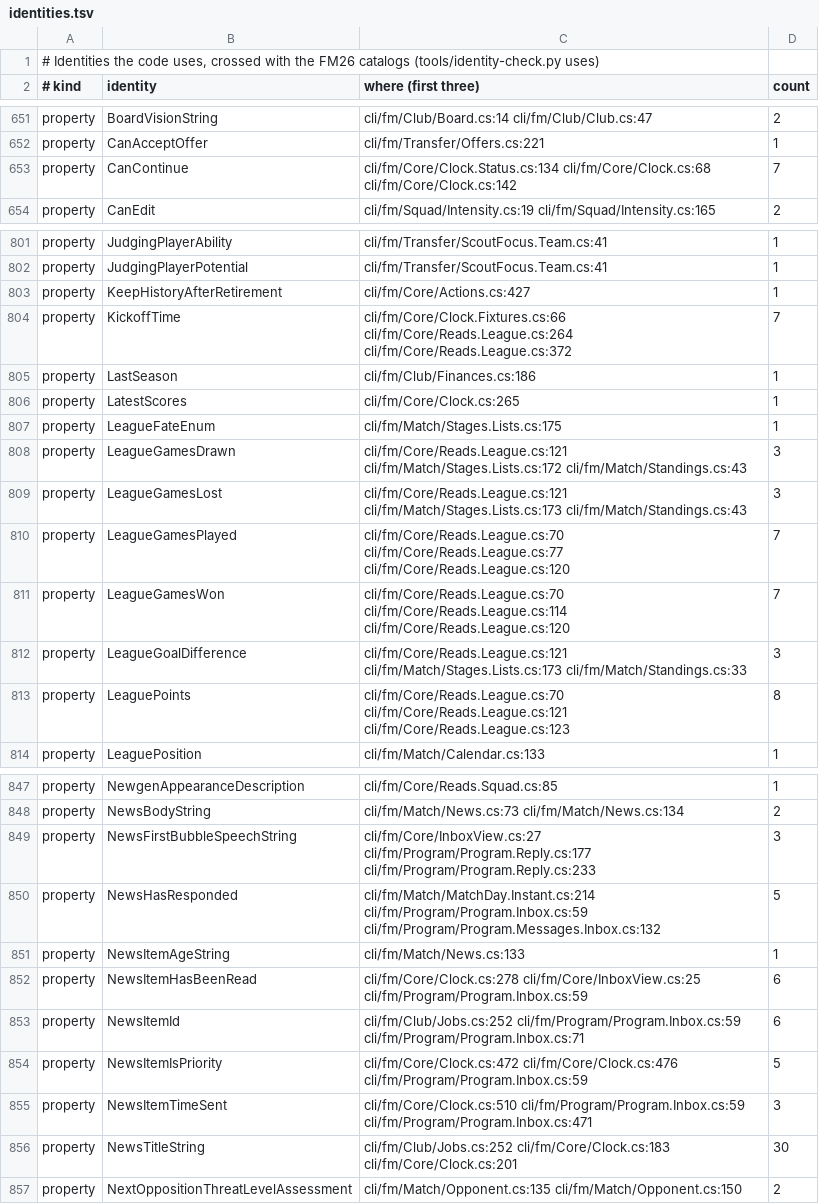
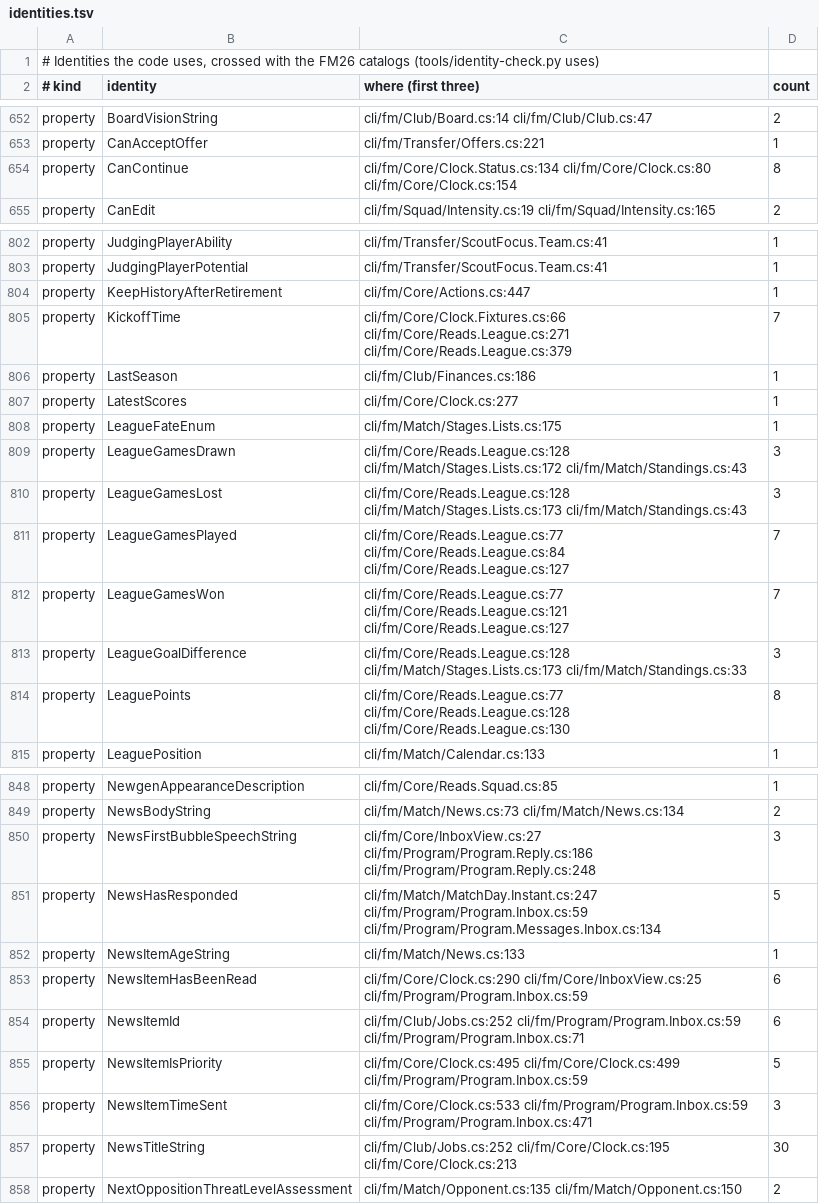
Before and after one commit to farukkavlak/fm-cli, a TSV file: docs/reference/identities.tsv, drawn as a sheet; only a part is shown, gaps mark what is left out; the diff covers the shown part only.

```diff
--- a/docs/reference/identities.tsv
+++ b/docs/reference/identities.tsv
@@ -652,3 +653,3 @@ property	BoardVisionString	cli/fm/Club/Board.cs:14 cli/fm/Club/Club.cs:47	2
 property	CanAcceptOffer	cli/fm/Transfer/Offers.cs:221	1
-property	CanContinue	cli/fm/Core/Clock.Status.cs:134 cli/fm/Core/Clock.cs:68 cli/fm/Core/Clock.cs:142	7
+property	CanContinue	cli/fm/Core/Clock.Status.cs:134 cli/fm/Core/Clock.cs:80 cli/fm/Core/Clock.cs:154	8
 property	CanEdit	cli/fm/Squad/Intensity.cs:19 cli/fm/Squad/Intensity.cs:165	2
@@ -802,13 +803,13 @@ property	JudgingPlayerAbility	cli/fm/Transfer/ScoutFocus.Team.cs:41	1
 property	JudgingPlayerPotential	cli/fm/Transfer/ScoutFocus.Team.cs:41	1
-property	KeepHistoryAfterRetirement	cli/fm/Core/Actions.cs:427	1
-property	KickoffTime	cli/fm/Core/Clock.Fixtures.cs:66 cli/fm/Core/Reads.League.cs:264 cli/fm/Core/Reads.League.cs:372	7
+property	KeepHistoryAfterRetirement	cli/fm/Core/Actions.cs:447	1
+property	KickoffTime	cli/fm/Core/Clock.Fixtures.cs:66 cli/fm/Core/Reads.League.cs:271 cli/fm/Core/Reads.League.cs:379	7
 property	LastSeason	cli/fm/Club/Finances.cs:186	1
-property	LatestScores	cli/fm/Core/Clock.cs:265	1
+property	LatestScores	cli/fm/Core/Clock.cs:277	1
 property	LeagueFateEnum	cli/fm/Match/Stages.Lists.cs:175	1
-property	LeagueGamesDrawn	cli/fm/Core/Reads.League.cs:121 cli/fm/Match/Stages.Lists.cs:172 cli/fm/Match/Standings.cs:43	3
-property	LeagueGamesLost	cli/fm/Core/Reads.League.cs:121 cli/fm/Match/Stages.Lists.cs:173 cli/fm/Match/Standings.cs:43	3
-property	LeagueGamesPlayed	cli/fm/Core/Reads.League.cs:70 cli/fm/Core/Reads.League.cs:77 cli/fm/Core/Reads.League.cs:120	7
-property	LeagueGamesWon	cli/fm/Core/Reads.League.cs:70 cli/fm/Core/Reads.League.cs:114 cli/fm/Core/Reads.League.cs:120	7
-property	LeagueGoalDifference	cli/fm/Core/Reads.League.cs:121 cli/fm/Match/Stages.Lists.cs:173 cli/fm/Match/Standings.cs:33	3
-property	LeaguePoints	cli/fm/Core/Reads.League.cs:70 cli/fm/Core/Reads.League.cs:121 cli/fm/Core/Reads.League.cs:123	8
+property	LeagueGamesDrawn	cli/fm/Core/Reads.League.cs:128 cli/fm/Match/Stages.Lists.cs:172 cli/fm/Match/Standings.cs:43	3
+property	LeagueGamesLost	cli/fm/Core/Reads.League.cs:128 cli/fm/Match/Stages.Lists.cs:173 cli/fm/Match/Standings.cs:43	3
+property	LeagueGamesPlayed	cli/fm/Core/Reads.League.cs:77 cli/fm/Core/Reads.League.cs:84 cli/fm/Core/Reads.League.cs:127	7
+property	LeagueGamesWon	cli/fm/Core/Reads.League.cs:77 cli/fm/Core/Reads.League.cs:121 cli/fm/Core/Reads.League.cs:127	7
+property	LeagueGoalDifference	cli/fm/Core/Reads.League.cs:128 cli/fm/Match/Stages.Lists.cs:173 cli/fm/Match/Standings.cs:33	3
+property	LeaguePoints	cli/fm/Core/Reads.League.cs:77 cli/fm/Core/Reads.League.cs:128 cli/fm/Core/Reads.League.cs:130	8
 property	LeaguePosition	cli/fm/Match/Calendar.cs:133	1
@@ -848,10 +849,10 @@ property	NewgenAppearanceDescription	cli/fm/Core/Reads.Squad.cs:85	1
 property	NewsBodyString	cli/fm/Match/News.cs:73 cli/fm/Match/News.cs:134	2
-property	NewsFirstBubbleSpeechString	cli/fm/Core/InboxView.cs:27 cli/fm/Program/Program.Reply.cs:177 cli/fm/Program/Program.Reply.cs:233	3
-property	NewsHasResponded	cli/fm/Match/MatchDay.Instant.cs:214 cli/fm/Program/Program.Inbox.cs:59 cli/fm/Program/Program.Messages.Inbox.cs:132	5
+property	NewsFirstBubbleSpeechString	cli/fm/Core/InboxView.cs:27 cli/fm/Program/Program.Reply.cs:186 cli/fm/Program/Program.Reply.cs:248	3
+property	NewsHasResponded	cli/fm/Match/MatchDay.Instant.cs:247 cli/fm/Program/Program.Inbox.cs:59 cli/fm/Program/Program.Messages.Inbox.cs:134	5
 property	NewsItemAgeString	cli/fm/Match/News.cs:133	1
-property	NewsItemHasBeenRead	cli/fm/Core/Clock.cs:278 cli/fm/Core/InboxView.cs:25 cli/fm/Program/Program.Inbox.cs:59	6
+property	NewsItemHasBeenRead	cli/fm/Core/Clock.cs:290 cli/fm/Core/InboxView.cs:25 cli/fm/Program/Program.Inbox.cs:59	6
 property	NewsItemId	cli/fm/Club/Jobs.cs:252 cli/fm/Program/Program.Inbox.cs:59 cli/fm/Program/Program.Inbox.cs:71	6
-property	NewsItemIsPriority	cli/fm/Core/Clock.cs:472 cli/fm/Core/Clock.cs:476 cli/fm/Program/Program.Inbox.cs:59	5
-property	NewsItemTimeSent	cli/fm/Core/Clock.cs:510 cli/fm/Program/Program.Inbox.cs:59 cli/fm/Program/Program.Inbox.cs:471	3
-property	NewsTitleString	cli/fm/Club/Jobs.cs:252 cli/fm/Core/Clock.cs:183 cli/fm/Core/Clock.cs:201	30
+property	NewsItemIsPriority	cli/fm/Core/Clock.cs:495 cli/fm/Core/Clock.cs:499 cli/fm/Program/Program.Inbox.cs:59	5
+property	NewsItemTimeSent	cli/fm/Core/Clock.cs:533 cli/fm/Program/Program.Inbox.cs:59 cli/fm/Program/Program.Inbox.cs:471	3
+property	NewsTitleString	cli/fm/Club/Jobs.cs:252 cli/fm/Core/Clock.cs:195 cli/fm/Core/Clock.cs:213	30
 property	NextOppositionThreatLevelAssessment	cli/fm/Match/Opponent.cs:135 cli/fm/Match/Opponent.cs:150	2
```
Also changed, not shown: 1 added row and 90 edited cells elsewhere in this file, cli/fm/labels-turkish.tsv, 4 other files.
